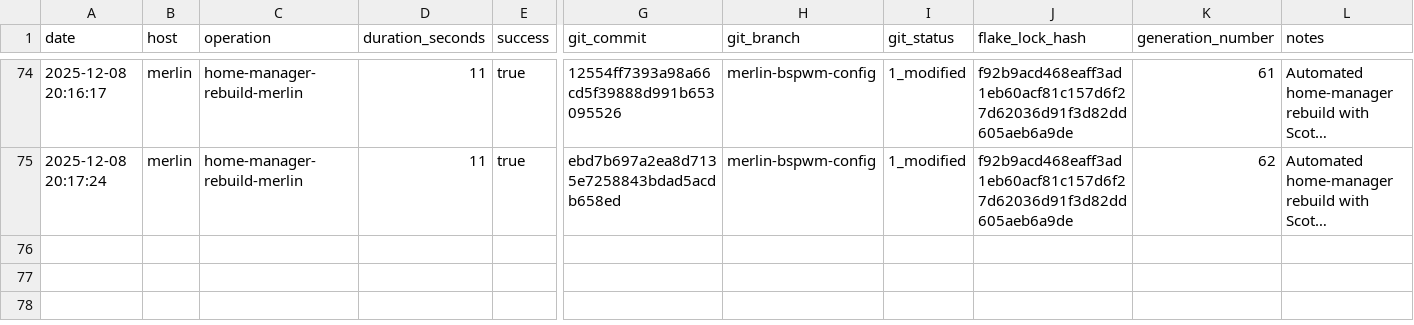
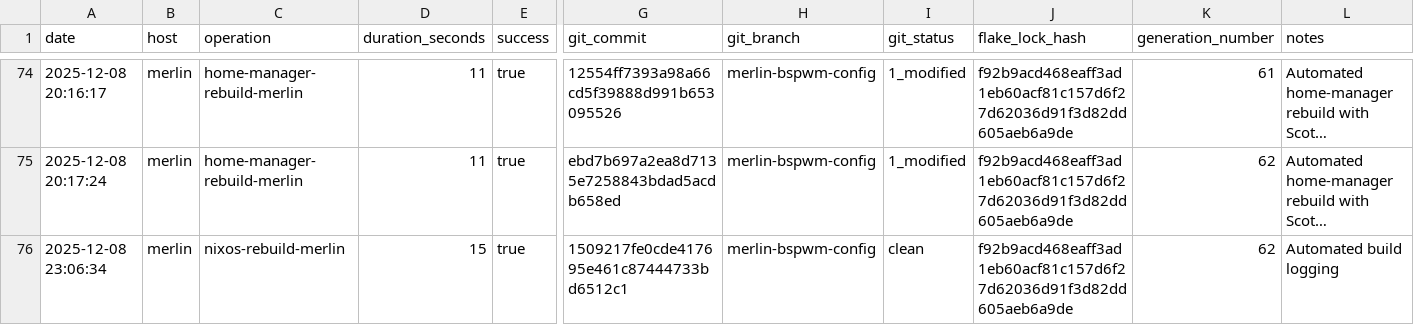
Before and after one commit to gignsky/.dotfiles, a CSV file: scottys-journal/metrics/build-performance.csv, drawn as a sheet; only a part is shown, gaps mark what is left out; long unchanged cells end in …; rows hold the shown columns only; the diff names each change by its address in the sheet, - before the commit and + after, or states it on an @@ line.

Commit message:
merlin: 62 current  2025-12-08 23:06:30  25.11.20251206.d9bc5c7     Unknown                          *

```diff
--- a/scottys-journal/metrics/build-performance.csv
+++ b/scottys-journal/metrics/build-performance.csv
+row 76: 2025-12-08 23:06:34 | merlin | nixos-rebuild-merlin | 15 | true | 1509217fe0cde417695e461c87444733bd6512c1 | merlin-bspwm-config | clean | f92b9acd468eaff3ad1eb60acf81c157d6f27d62036d91f3d82dd605aeb6a9de | 62 | Automated build logging
```
Also changed, not shown: 1 other file.
